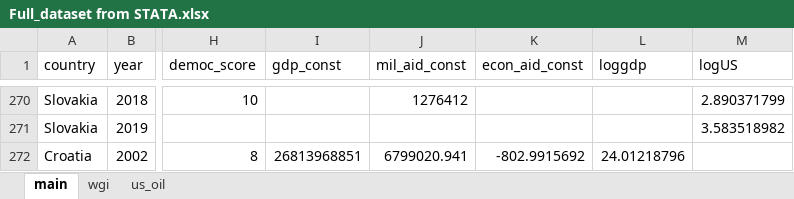
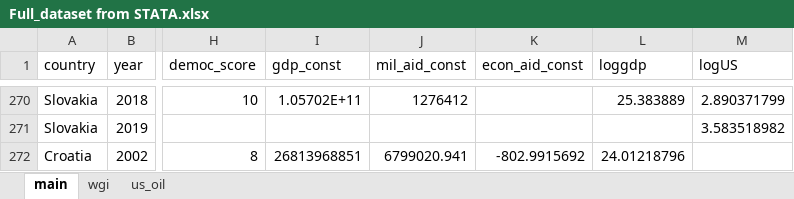
Before and after one commit to dfshapir/SURF, an Excel workbook: Full_dataset from STATA.xlsx, sheet main, drawn as a sheet; only a part is shown, gaps mark what is left out; values as stored, in another font and other column widths than the file's, no borders; charts and pictures not drawn; the diff covers the shown part only; the diff names each change by its address in the sheet, - before the commit and + after, or states it on an @@ line.

```diff
--- a/Full_dataset from STATA.xlsx (sheet main)
+++ b/Full_dataset from STATA.xlsx (sheet main)
-I270 (gdp_const): (empty)
+I270 (gdp_const): 1.05702E+11
-L270 (loggdp): (empty)
+L270 (loggdp): 25.383889
```
Also changed, not shown: 32 edited cells elsewhere in this sheet, charts or pictures, 2 other files.
